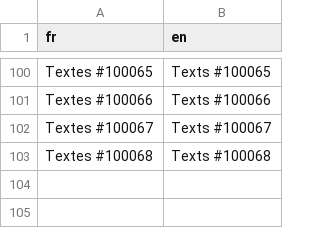
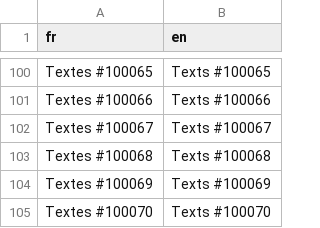
Before and after one commit to PokemonWorkshop/PSDKTechnicalDemo, a CSV file: Data/Text/Studio/200000.csv, drawn as a sheet; only a part is shown, gaps mark what is left out; the diff names each change by its address in the sheet, - before the commit and + after, or states it on an @@ line.

Commit message:
Migrate the Technical Demo to Studio 2.4.3

```diff
--- a/Data/Text/Studio/200000.csv
+++ b/Data/Text/Studio/200000.csv
+row 104: Textes #100069 | Texts #100069
+row 105: Textes #100070 | Texts #100070
```
Also changed, not shown: Data/Text/Studio/200001.csv, 18 other files.
